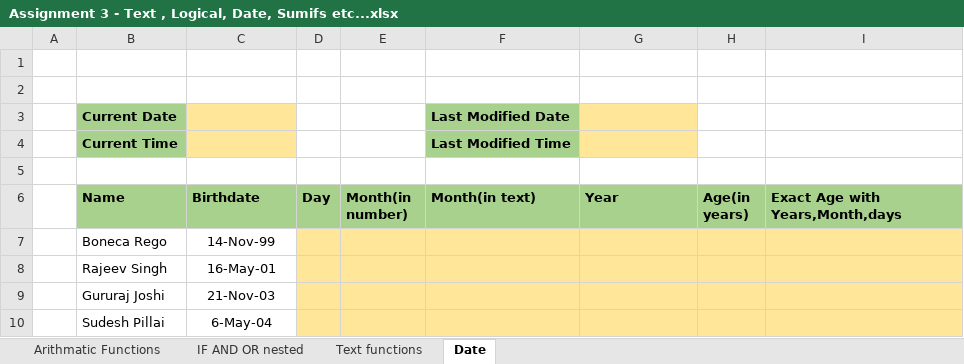
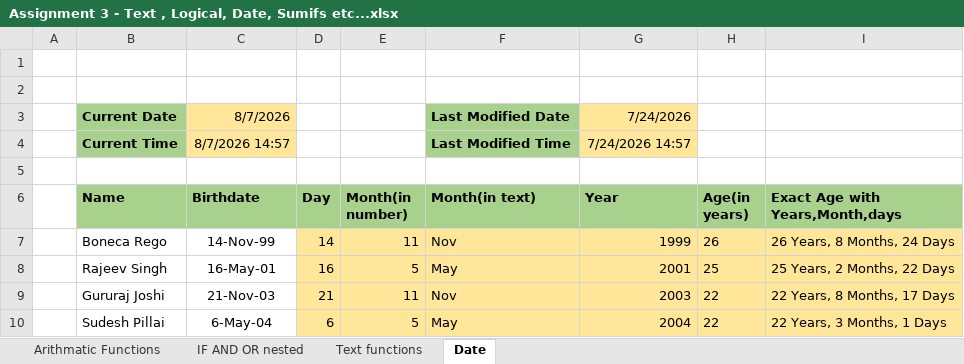
Before and after one commit to luckyyy08/Data-Science-Excel-Master-Study-Hub, an Excel workbook: Assignment 3 - Text , Logical, Date, Sumifs etc...xlsx, sheet Date, drawn as a sheet; only a part is shown; values as stored, in another font and other column widths than the file's, no borders; the diff covers the shown part only; the diff names each change by its address in the sheet, - before the commit and + after, or states it on an @@ line.

```diff
--- a/Assignment 3 - Text , Logical, Date, Sumifs etc...xlsx (sheet Date)
+++ b/Assignment 3 - Text , Logical, Date, Sumifs etc...xlsx (sheet Date)
-C3 (Birthdate): (empty)
+C3 (Birthdate): 8/7/2026
-G3 (Year): (empty)
+G3 (Year): 7/24/2026
-C4 (Birthdate): (empty)
+C4 (Birthdate): 8/7/2026 14:57
-G4 (Year): (empty)
+G4 (Year): 7/24/2026 14:57
-D7 (Day): (empty)
+D7 (Day): 14
-E7 (Month(in number)): (empty)
+E7 (Month(in number)): 11
-F7 (Month(in text)): (empty)
+F7 (Month(in text)): Nov
-G7 (Year): (empty)
+G7 (Year): 1999
-H7 (Age(in years)): (empty)
+H7 (Age(in years)): 26
-I7 (Exact Age with Years,Month,days): (empty)
+I7 (Exact Age with Years,Month,days): 26 Years, 8 Months, 24 Days
-D8 (Day): (empty)
+D8 (Day): 16
-E8 (Month(in number)): (empty)
+E8 (Month(in number)): 5
-F8 (Month(in text)): (empty)
+F8 (Month(in text)): May
-G8 (Year): (empty)
+G8 (Year): 2001
-H8 (Age(in years)): (empty)
+H8 (Age(in years)): 25
-I8 (Exact Age with Years,Month,days): (empty)
+I8 (Exact Age with Years,Month,days): 25 Years, 2 Months, 22 Days
-D9 (Day): (empty)
+D9 (Day): 21
-E9 (Month(in number)): (empty)
+E9 (Month(in number)): 11
-F9 (Month(in text)): (empty)
+F9 (Month(in text)): Nov
-G9 (Year): (empty)
+G9 (Year): 2003
-H9:H10 (Age(in years)): (empty)
+H9:H10 (Age(in years)): 22
-I9 (Exact Age with Years,Month,days): (empty)
+I9 (Exact Age with Years,Month,days): 22 Years, 8 Months, 17 Days
-D10 (Day): (empty)
+D10 (Day): 6
-E10 (Month(in number)): (empty)
+E10 (Month(in number)): 5
-F10 (Month(in text)): (empty)
+F10 (Month(in text)): May
-G10 (Year): (empty)
+G10 (Year): 2004
-I10 (Exact Age with Years,Month,days): (empty)
+I10 (Exact Age with Years,Month,days): 22 Years, 3 Months, 1 Days
```
Also changed, not shown: 57 edited cells elsewhere in this sheet, sheet Arithmatic Functions, sheet Text functions, sheet IF AND OR nested, Excel Formulas - Copy.xlsx, TEXT FUNCTION.xlsx, 11 other files.
